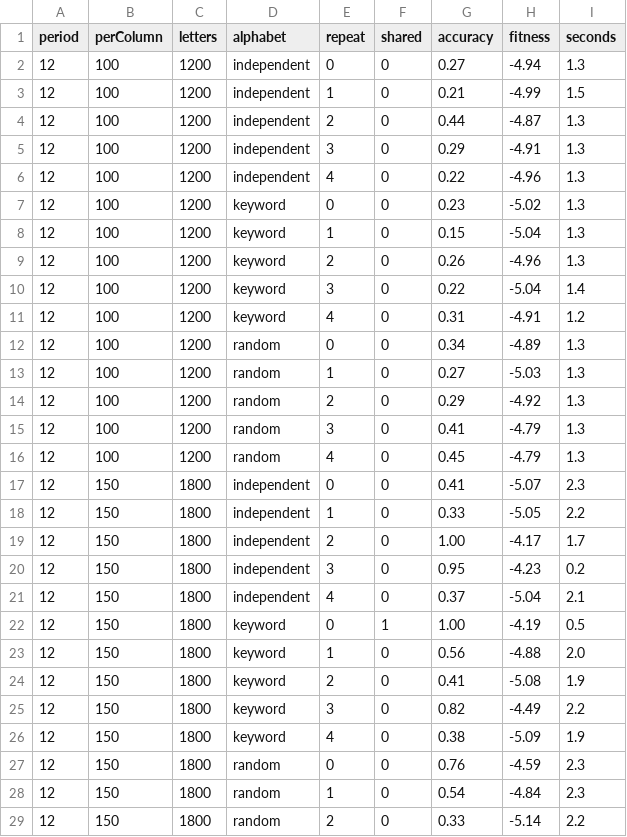
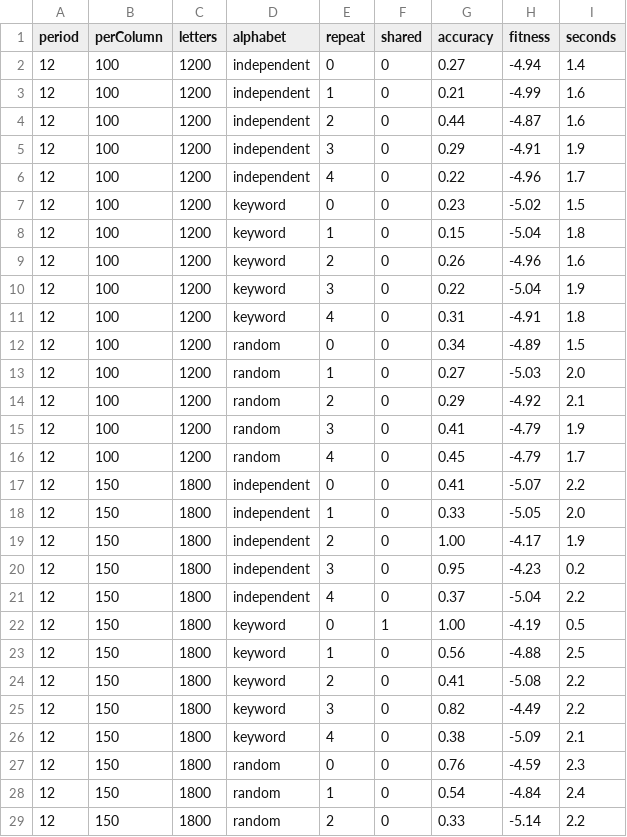
Before and after one commit to micheloosterhof/vigenere-org, a TSV file: bench/results/quagmire-shared-alphabet.tsv, drawn as a sheet; only a part is shown; the diff covers the shown part only.

```diff
--- a/bench/results/quagmire-shared-alphabet.tsv
+++ b/bench/results/quagmire-shared-alphabet.tsv
@@ -1,29 +1,29 @@
 period	perColumn	letters	alphabet	repeat	shared	accuracy	fitness	seconds
-12	100	1200	independent	0	0	0.27	-4.94	1.3
-12	100	1200	independent	1	0	0.21	-4.99	1.5
-12	100	1200	independent	2	0	0.44	-4.87	1.3
-12	100	1200	independent	3	0	0.29	-4.91	1.3
-12	100	1200	independent	4	0	0.22	-4.96	1.3
-12	100	1200	keyword	0	0	0.23	-5.02	1.3
-12	100	1200	keyword	1	0	0.15	-5.04	1.3
-12	100	1200	keyword	2	0	0.26	-4.96	1.3
-12	100	1200	keyword	3	0	0.22	-5.04	1.4
-12	100	1200	keyword	4	0	0.31	-4.91	1.2
-12	100	1200	random	0	0	0.34	-4.89	1.3
-12	100	1200	random	1	0	0.27	-5.03	1.3
-12	100	1200	random	2	0	0.29	-4.92	1.3
-12	100	1200	random	3	0	0.41	-4.79	1.3
-12	100	1200	random	4	0	0.45	-4.79	1.3
-12	150	1800	independent	0	0	0.41	-5.07	2.3
-12	150	1800	independent	1	0	0.33	-5.05	2.2
-12	150	1800	independent	2	0	1.00	-4.17	1.7
+12	100	1200	independent	0	0	0.27	-4.94	1.4
+12	100	1200	independent	1	0	0.21	-4.99	1.6
+12	100	1200	independent	2	0	0.44	-4.87	1.6
+12	100	1200	independent	3	0	0.29	-4.91	1.9
+12	100	1200	independent	4	0	0.22	-4.96	1.7
+12	100	1200	keyword	0	0	0.23	-5.02	1.5
+12	100	1200	keyword	1	0	0.15	-5.04	1.8
+12	100	1200	keyword	2	0	0.26	-4.96	1.6
+12	100	1200	keyword	3	0	0.22	-5.04	1.9
+12	100	1200	keyword	4	0	0.31	-4.91	1.8
+12	100	1200	random	0	0	0.34	-4.89	1.5
+12	100	1200	random	1	0	0.27	-5.03	2.0
+12	100	1200	random	2	0	0.29	-4.92	2.1
+12	100	1200	random	3	0	0.41	-4.79	1.9
+12	100	1200	random	4	0	0.45	-4.79	1.7
+12	150	1800	independent	0	0	0.41	-5.07	2.2
+12	150	1800	independent	1	0	0.33	-5.05	2.0
+12	150	1800	independent	2	0	1.00	-4.17	1.9
 12	150	1800	independent	3	0	0.95	-4.23	0.2
-12	150	1800	independent	4	0	0.37	-5.04	2.1
+12	150	1800	independent	4	0	0.37	-5.04	2.2
 12	150	1800	keyword	0	1	1.00	-4.19	0.5
-12	150	1800	keyword	1	0	0.56	-4.88	2.0
-12	150	1800	keyword	2	0	0.41	-5.08	1.9
+12	150	1800	keyword	1	0	0.56	-4.88	2.5
+12	150	1800	keyword	2	0	0.41	-5.08	2.2
 12	150	1800	keyword	3	0	0.82	-4.49	2.2
-12	150	1800	keyword	4	0	0.38	-5.09	1.9
+12	150	1800	keyword	4	0	0.38	-5.09	2.1
 12	150	1800	random	0	0	0.76	-4.59	2.3
-12	150	1800	random	1	0	0.54	-4.84	2.3
+12	150	1800	random	1	0	0.54	-4.84	2.4
 12	150	1800	random	2	0	0.33	-5.14	2.2
```
Also changed, not shown: 112 edited cells elsewhere in this file, 2 other files.
